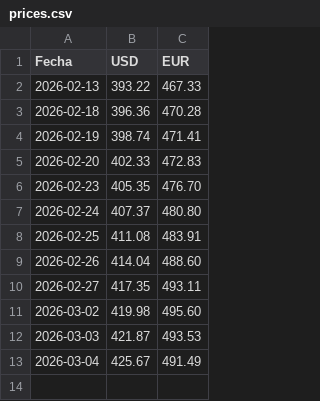
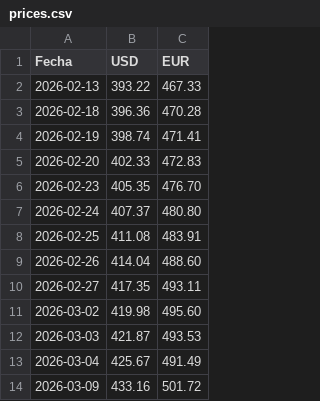
Before and after one commit to Abrahanq/bcv-price, a CSV file: prices.csv, drawn as a sheet.

```diff
--- a/prices.csv
+++ b/prices.csv
@@ -13 +13,2 @@ Fecha,USD,EUR
 2026-03-04,425.67,491.49
+2026-03-09,433.16,501.72
```
Also changed, not shown: 1 other file.
